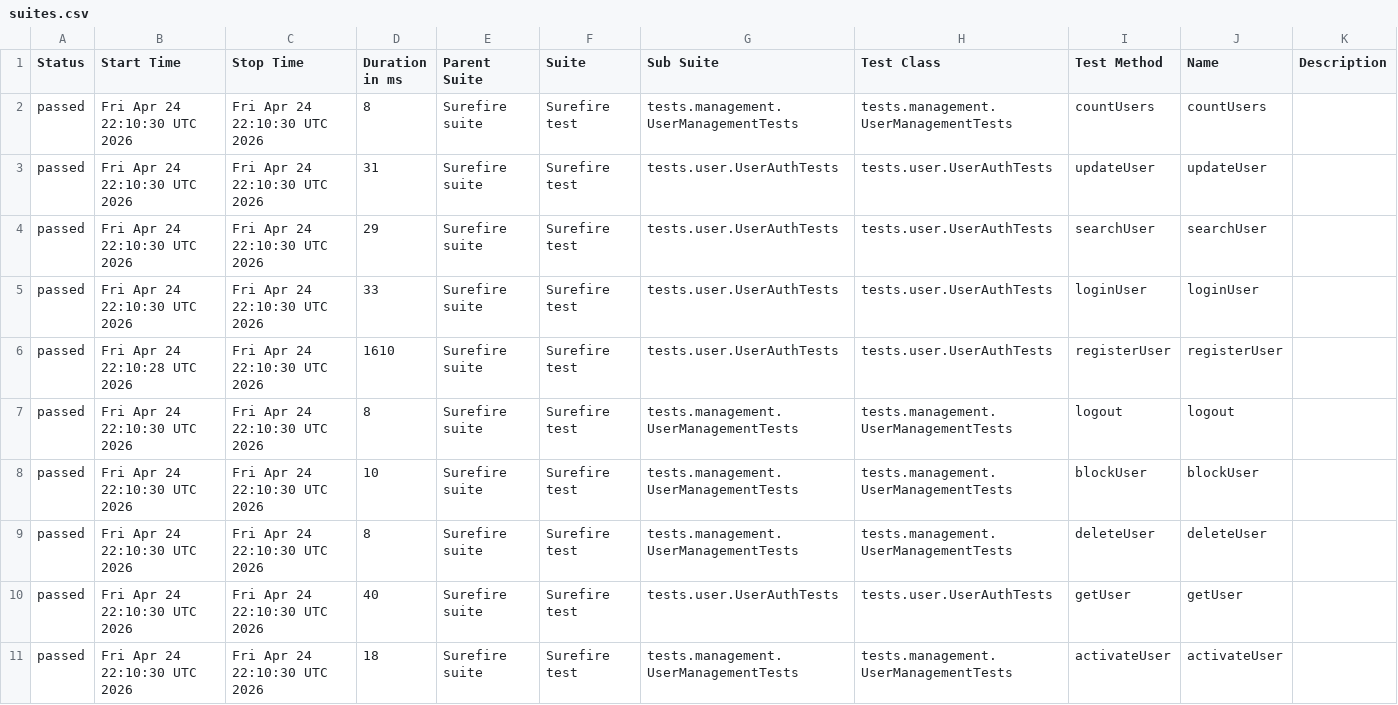
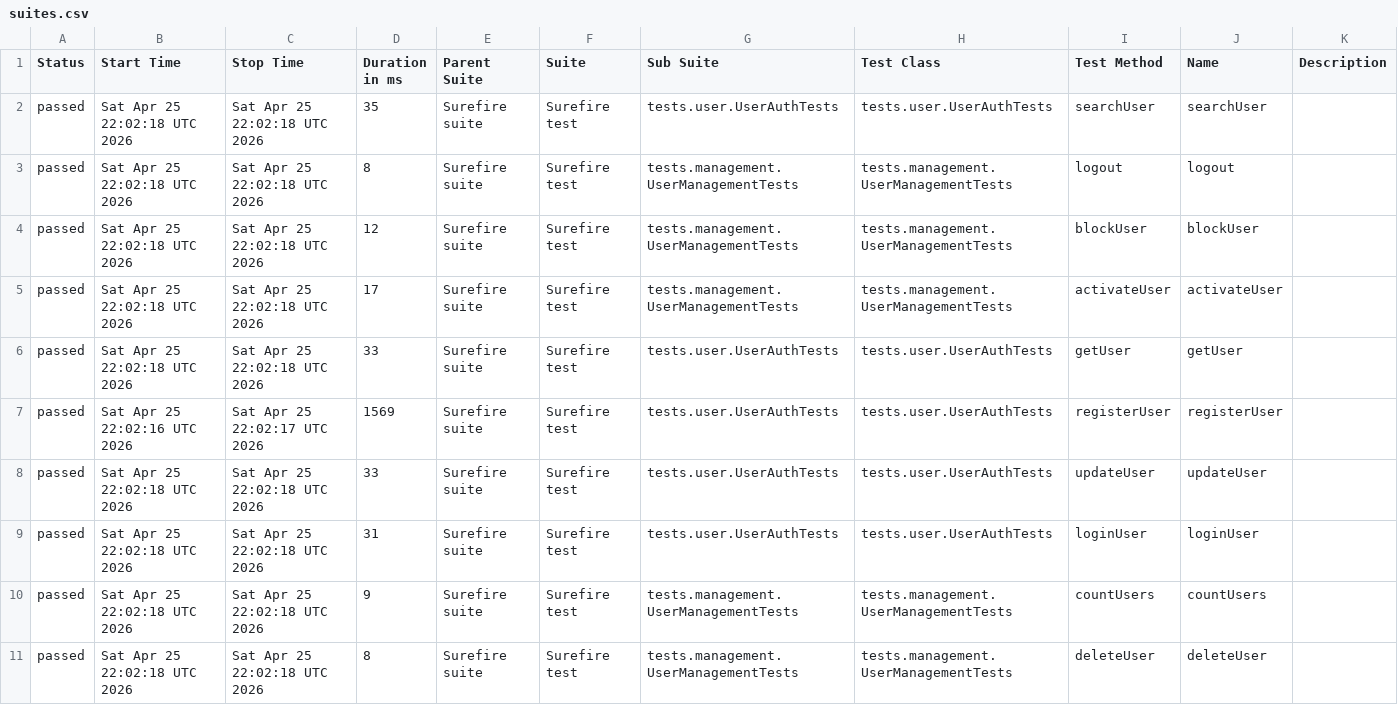
Before and after one commit to Ruturaj0861/user-restAssured, a CSV file: data/suites.csv, drawn as a sheet.

```diff
--- a/data/suites.csv
+++ b/data/suites.csv
@@ -1,11 +1,11 @@
 "Status","Start Time","Stop Time","Duration in ms","Parent Suite","Suite","Sub Suite","Test Class","Test Method","Name","Description"
-"passed","Fri Apr 24 22:10:30 UTC 2026","Fri Apr 24 22:10:30 UTC 2026","8","Surefire suite","Surefire test","tests.management.UserManagementTests","tests.management.UserManagementTests","countUsers","countUsers",""
-"passed","Fri Apr 24 22:10:30 UTC 2026","Fri Apr 24 22:10:30 UTC 2026","31","Surefire suite","Surefire test","tests.user.UserAuthTests","tests.user.UserAuthTests","updateUser","updateUser",""
-"passed","Fri Apr 24 22:10:30 UTC 2026","Fri Apr 24 22:10:30 UTC 2026","29","Surefire suite","Surefire test","tests.user.UserAuthTests","tests.user.UserAuthTests","searchUser","searchUser",""
-"passed","Fri Apr 24 22:10:30 UTC 2026","Fri Apr 24 22:10:30 UTC 2026","33","Surefire suite","Surefire test","tests.user.UserAuthTests","tests.user.UserAuthTests","loginUser","loginUser",""
-"passed","Fri Apr 24 22:10:28 UTC 2026","Fri Apr 24 22:10:30 UTC 2026","1610","Surefire suite","Surefire test","tests.user.UserAuthTests","tests.user.UserAuthTests","registerUser","registerUser",""
-"passed","Fri Apr 24 22:10:30 UTC 2026","Fri Apr 24 22:10:30 UTC 2026","8","Surefire suite","Surefire test","tests.management.UserManagementTests","tests.management.UserManagementTests","logout","logout",""
-"passed","Fri Apr 24 22:10:30 UTC 2026","Fri Apr 24 22:10:30 UTC 2026","10","Surefire suite","Surefire test","tests.management.UserManagementTests","tests.management.UserManagementTests","blockUser","blockUser",""
-"passed","Fri Apr 24 22:10:30 UTC 2026","Fri Apr 24 22:10:30 UTC 2026","8","Surefire suite","Surefire test","tests.management.UserManagementTests","tests.management.UserManagementTests","deleteUser","deleteUser",""
-"passed","Fri Apr 24 22:10:30 UTC 2026","Fri Apr 24 22:10:30 UTC 2026","40","Surefire suite","Surefire test","tests.user.UserAuthTests","tests.user.UserAuthTests","getUser","getUser",""
-"passed","Fri Apr 24 22:10:30 UTC 2026","Fri Apr 24 22:10:30 UTC 2026","18","Surefire suite","Surefire test","tests.management.UserManagementTests","tests.management.UserManagementTests","activateUser","activateUser",""
+"passed","Sat Apr 25 22:02:18 UTC 2026","Sat Apr 25 22:02:18 UTC 2026","35","Surefire suite","Surefire test","tests.user.UserAuthTests","tests.user.UserAuthTests","searchUser","searchUser",""
+"passed","Sat Apr 25 22:02:18 UTC 2026","Sat Apr 25 22:02:18 UTC 2026","8","Surefire suite","Surefire test","tests.management.UserManagementTests","tests.management.UserManagementTests","logout","logout",""
+"passed","Sat Apr 25 22:02:18 UTC 2026","Sat Apr 25 22:02:18 UTC 2026","12","Surefire suite","Surefire test","tests.management.UserManagementTests","tests.management.UserManagementTests","blockUser","blockUser",""
+"passed","Sat Apr 25 22:02:18 UTC 2026","Sat Apr 25 22:02:18 UTC 2026","17","Surefire suite","Surefire test","tests.management.UserManagementTests","tests.management.UserManagementTests","activateUser","activateUser",""
+"passed","Sat Apr 25 22:02:18 UTC 2026","Sat Apr 25 22:02:18 UTC 2026","33","Surefire suite","Surefire test","tests.user.UserAuthTests","tests.user.UserAuthTests","getUser","getUser",""
+"passed","Sat Apr 25 22:02:16 UTC 2026","Sat Apr 25 22:02:17 UTC 2026","1569","Surefire suite","Surefire test","tests.user.UserAuthTests","tests.user.UserAuthTests","registerUser","registerUser",""
+"passed","Sat Apr 25 22:02:18 UTC 2026","Sat Apr 25 22:02:18 UTC 2026","33","Surefire suite","Surefire test","tests.user.UserAuthTests","tests.user.UserAuthTests","updateUser","updateUser",""
+"passed","Sat Apr 25 22:02:18 UTC 2026","Sat Apr 25 22:02:18 UTC 2026","31","Surefire suite","Surefire test","tests.user.UserAuthTests","tests.user.UserAuthTests","loginUser","loginUser",""
+"passed","Sat Apr 25 22:02:18 UTC 2026","Sat Apr 25 22:02:18 UTC 2026","9","Surefire suite","Surefire test","tests.management.UserManagementTests","tests.management.UserManagementTests","countUsers","countUsers",""
+"passed","Sat Apr 25 22:02:18 UTC 2026","Sat Apr 25 22:02:18 UTC 2026","8","Surefire suite","Surefire test","tests.management.UserManagementTests","tests.management.UserManagementTests","deleteUser","deleteUser",""
```
Also changed, not shown: 34 other files.
